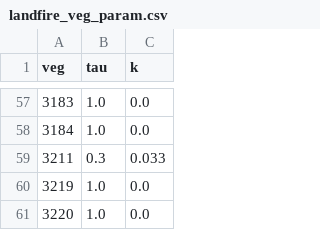
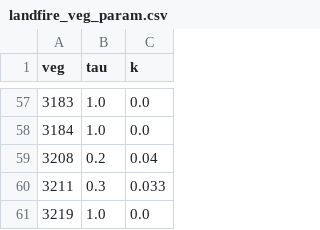
Before and after one commit to USDA-ARS-NWRC/basin_setup, a CSV file: basin_setup/landfire_veg_param.csv, drawn as a sheet; only a part is shown, gaps mark what is left out; the shorter side is filled out with more unchanged rows; the diff names each change by its address in the sheet, - before the commit and + after, or states it on an @@ line.

```diff
--- a/basin_setup/landfire_veg_param.csv
+++ b/basin_setup/landfire_veg_param.csv
+row 59: 3208 | 0.2 | 0.04
```
Also changed, not shown: 1 other file.
